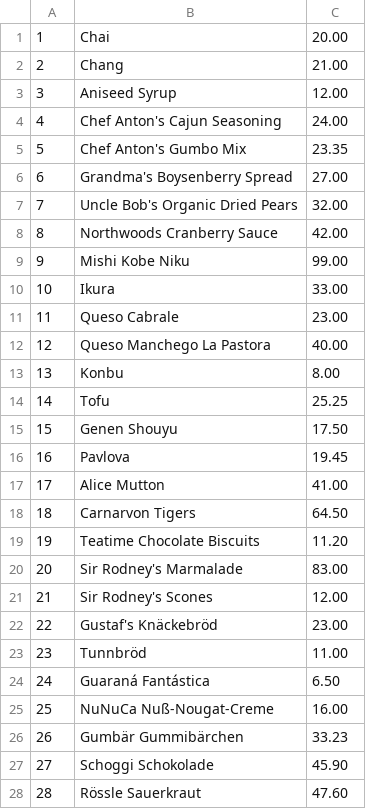
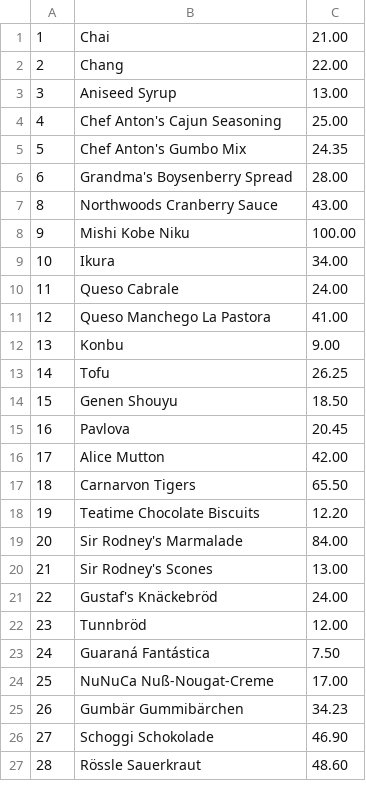
Before and after one commit to curiosumcoder/ct-cppcs, a CSV file: 20230424/ca17/ca17/products2.csv, drawn as a sheet; only a part is shown; the diff covers the shown part only.

Commit message:
Update

```diff
--- a/20230424/ca17/ca17/products2.csv
+++ b/20230424/ca17/ca17/products2.csv
@@ -1,28 +1,27 @@
-1, Chai, 20.00
-2, Chang, 21.00
-3, Aniseed Syrup, 12.00
-4, Chef Anton's Cajun Seasoning, 24.00
-5, Chef Anton's Gumbo Mix, 23.35
-6, Grandma's Boysenberry Spread, 27.00
-7, Uncle Bob's Organic Dried Pears, 32.00
-8, Northwoods Cranberry Sauce, 42.00
-9, Mishi Kobe Niku, 99.00
-10, Ikura, 33.00
-11, Queso Cabrale, 23.00
-12, Queso Manchego La Pastora, 40.00
-13, Konbu, 8.00
-14, Tofu, 25.25
-15, Genen Shouyu, 17.50
-16, Pavlova, 19.45
-17, Alice Mutton, 41.00
-18, Carnarvon Tigers, 64.50
-19, Teatime Chocolate Biscuits, 11.20
-20, Sir Rodney's Marmalade, 83.00
-21, Sir Rodney's Scones, 12.00
-22, Gustaf's Knäckebröd, 23.00
-23, Tunnbröd, 11.00
-24, Guaraná Fantástica, 6.50
-25, NuNuCa Nuß-Nougat-Creme, 16.00
-26, Gumbär Gummibärchen, 33.23
-27, Schoggi Schokolade, 45.90
-28, Rössle Sauerkraut, 47.60
+1, Chai, 21.00
+2, Chang, 22.00
+3, Aniseed Syrup, 13.00
+4, Chef Anton's Cajun Seasoning, 25.00
+5, Chef Anton's Gumbo Mix, 24.35
+6, Grandma's Boysenberry Spread, 28.00
+8, Northwoods Cranberry Sauce, 43.00
+9, Mishi Kobe Niku, 100.00
+10, Ikura, 34.00
+11, Queso Cabrale, 24.00
+12, Queso Manchego La Pastora, 41.00
+13, Konbu, 9.00
+14, Tofu, 26.25
+15, Genen Shouyu, 18.50
+16, Pavlova, 20.45
+17, Alice Mutton, 42.00
+18, Carnarvon Tigers, 65.50
+19, Teatime Chocolate Biscuits, 12.20
+20, Sir Rodney's Marmalade, 84.00
+21, Sir Rodney's Scones, 13.00
+22, Gustaf's Knäckebröd, 24.00
+23, Tunnbröd, 12.00
+24, Guaraná Fantástica, 7.50
+25, NuNuCa Nuß-Nougat-Creme, 17.00
+26, Gumbär Gummibärchen, 34.23
+27, Schoggi Schokolade, 46.90
+28, Rössle Sauerkraut, 48.60
```
Also changed, not shown: 49 edited cells elsewhere in this file.
